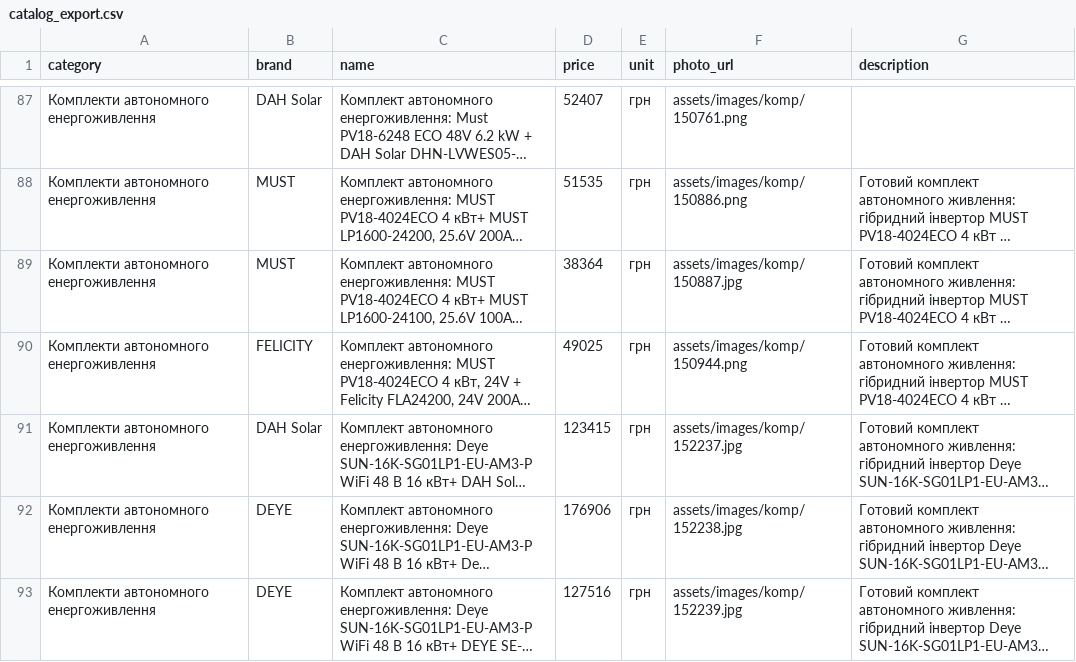
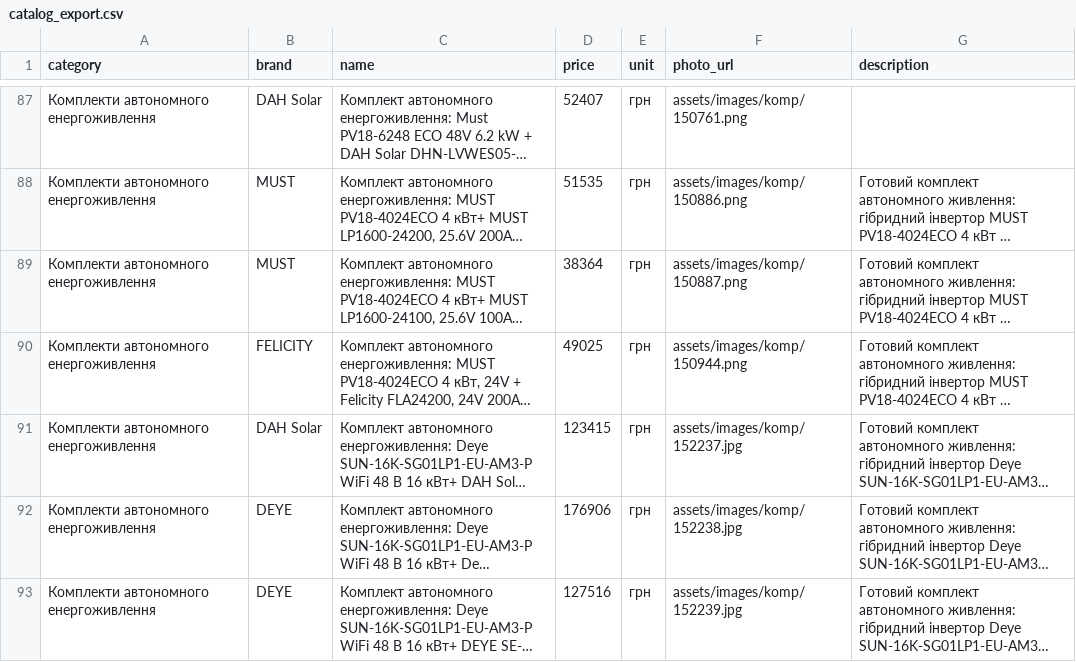
Before and after one commit to dfi-company/avtonomka_site, a CSV file: catalog_export.csv, drawn as a sheet; only a part is shown, gaps mark what is left out; long unchanged cells end in …; the diff names each change by its address in the sheet, - before the commit and + after, or states it on an @@ line.

```diff
--- a/catalog_export.csv
+++ b/catalog_export.csv
-F89 (photo_url): assets/images/komp/150887.jpg
+F89 (photo_url): assets/images/komp/150887.png
```
Also changed, not shown: 5 other files.
